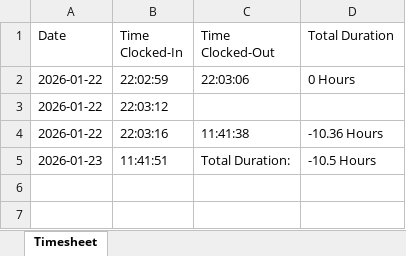
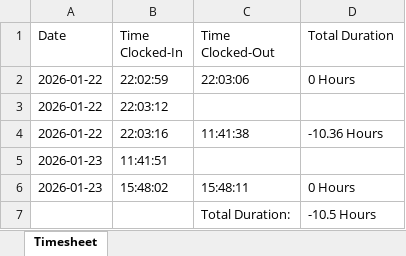
Before and after one commit to kennethpdang/ArborWiseSolutions, an Excel workbook: timesheet.xlsx, sheet Timesheet, drawn as a sheet; values as stored, in another font and other column widths than the file's, no borders; the diff names each change by its address in the sheet, - before the commit and + after, or states it on an @@ line.

```diff
--- a/timesheet.xlsx (sheet Timesheet)
+++ b/timesheet.xlsx (sheet Timesheet)
-C5 (Time Clocked-Out): Total Duration:
+C5 (Time Clocked-Out): (empty)
-D5 (Total Duration): -10.5 Hours
+D5 (Total Duration): (empty)
+row 6: 2026-01-23 | 15:48:02 | 15:48:11 | 0 Hours
+row 7:  |  | Total Duration: | -10.5 Hours
```
Also changed, not shown: 1 other file.
